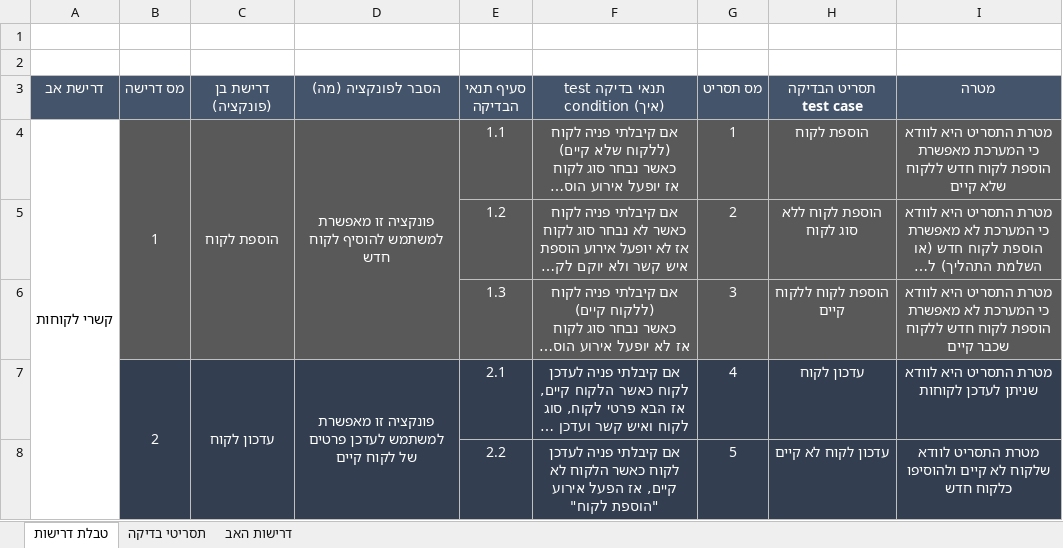
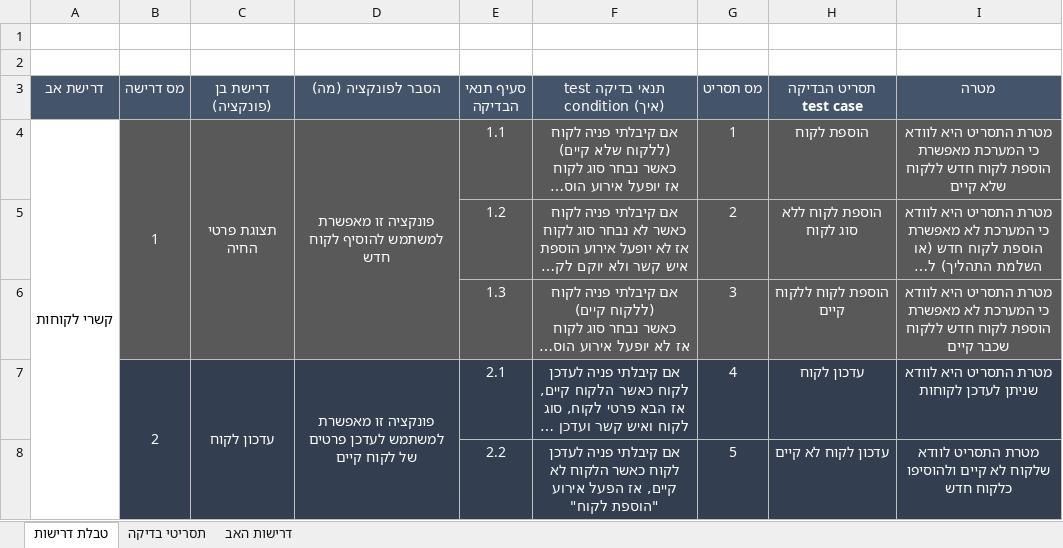
Before and after one commit to QA-8-02/Lessons, an Excel workbook: מצגות/L12 - תרגול ניתוח הבדיקות וטבלת דרישות.xlsx, sheet טבלת דרישות, drawn as a sheet; only a part is shown; long unchanged cells end in …; values as stored, in another font and other column widths than the file's, no borders; charts and pictures not drawn; the diff names each change by its address in the sheet, - before the commit and + after, or states it on an @@ line.

```diff
--- a/מצגות/L12 - תרגול ניתוח הבדיקות וטבלת דרישות.xlsx (sheet טבלת דרישות)
+++ b/מצגות/L12 - תרגול ניתוח הבדיקות וטבלת דרישות.xlsx (sheet טבלת דרישות)
-C4 (דרישת בן (פונקציה)): הוספת לקוח
+C4 (דרישת בן (פונקציה)): תצוגת פרטי החיה
```
Also changed, not shown: sheet דרישות האב, נוכחות 8.02.23.xlsx, 1 other file.
